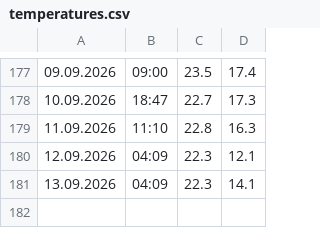
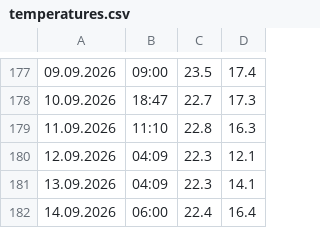
Before and after one commit to gilzh/HowCold, a CSV file: temperatures.csv, drawn as a sheet; only a part is shown, gaps mark what is left out.

```diff
--- a/temperatures.csv
+++ b/temperatures.csv
@@ -181 +181,2 @@
 13.09.2026,04:09,22.3,14.1
+14.09.2026,06:00,22.4,16.4
```
